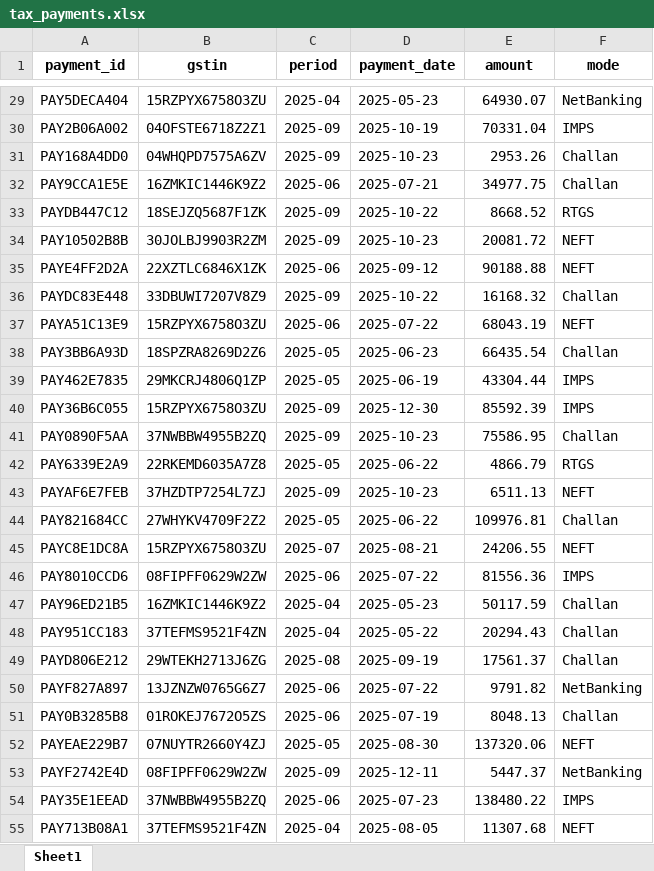
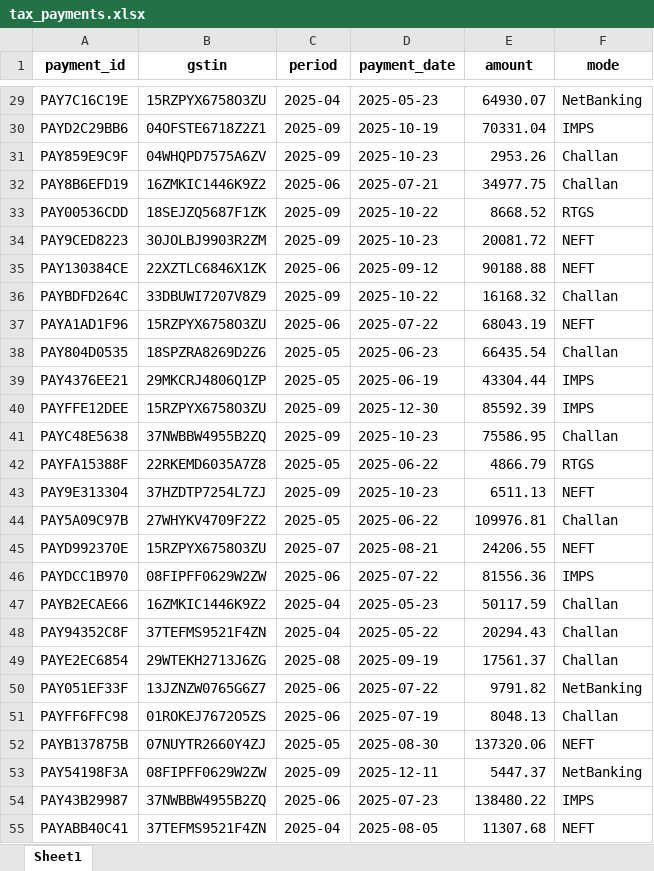
Before and after one commit to RoshanSai18/GST-Reconciliation-Knowledge-Graph, an Excel workbook: backend/data/synthetic/tax_payments.xlsx, sheet Sheet1, drawn as a sheet; only a part is shown, gaps mark what is left out; values as stored, in another font and other column widths than the file's, no borders; the diff covers the shown part only; the diff names each change by its address in the sheet, - before the commit and + after, or states it on an @@ line.

```diff
--- a/backend/data/synthetic/tax_payments.xlsx (sheet Sheet1)
+++ b/backend/data/synthetic/tax_payments.xlsx (sheet Sheet1)
-A29 (payment_id): PAY5DECA404
+A29 (payment_id): PAY7C16C19E
-A30 (payment_id): PAY2B06A002
+A30 (payment_id): PAYD2C29BB6
-A31 (payment_id): PAY168A4DD0
+A31 (payment_id): PAY859E9C9F
-A32 (payment_id): PAY9CCA1E5E
+A32 (payment_id): PAY8B6EFD19
-A33 (payment_id): PAYDB447C12
+A33 (payment_id): PAY00536CDD
-A34 (payment_id): PAY10502B8B
+A34 (payment_id): PAY9CED8223
-A35 (payment_id): PAYE4FF2D2A
+A35 (payment_id): PAY130384CE
-A36 (payment_id): PAYDC83E448
+A36 (payment_id): PAYBDFD264C
-A37 (payment_id): PAYA51C13E9
+A37 (payment_id): PAYA1AD1F96
-A38 (payment_id): PAY3BB6A93D
+A38 (payment_id): PAY804D0535
-A39 (payment_id): PAY462E7835
+A39 (payment_id): PAY4376EE21
-A40 (payment_id): PAY36B6C055
+A40 (payment_id): PAYFFE12DEE
-A41 (payment_id): PAY0890F5AA
+A41 (payment_id): PAYC48E5638
-A42 (payment_id): PAY6339E2A9
+A42 (payment_id): PAYFA15388F
-A43 (payment_id): PAYAF6E7FEB
+A43 (payment_id): PAY9E313304
-A44 (payment_id): PAY821684CC
+A44 (payment_id): PAY5A09C97B
-A45 (payment_id): PAYC8E1DC8A
+A45 (payment_id): PAYD992370E
-A46 (payment_id): PAY8010CCD6
+A46 (payment_id): PAYDCC1B970
-A47 (payment_id): PAY96ED21B5
+A47 (payment_id): PAYB2ECAE66
-A48 (payment_id): PAY951CC183
+A48 (payment_id): PAY94352C8F
-A49 (payment_id): PAYD806E212
+A49 (payment_id): PAYE2EC6854
-A50 (payment_id): PAYF827A897
+A50 (payment_id): PAY051EF33F
-A51 (payment_id): PAY0B3285B8
+A51 (payment_id): PAYFF6FFC98
-A52 (payment_id): PAYEAE229B7
+A52 (payment_id): PAYB137875B
-A53 (payment_id): PAYF2742E4D
+A53 (payment_id): PAY54198F3A
-A54 (payment_id): PAY35E1EEAD
+A54 (payment_id): PAY43B29987
-A55 (payment_id): PAY713B08A1
+A55 (payment_id): PAYABB40C41
```
Also changed, not shown: 463 edited cells elsewhere in this sheet, backend/data/synthetic/gstr1_invoice_link.xlsx, backend/data/synthetic/gstr2b_invoice_link.xlsx, 14 other files.
